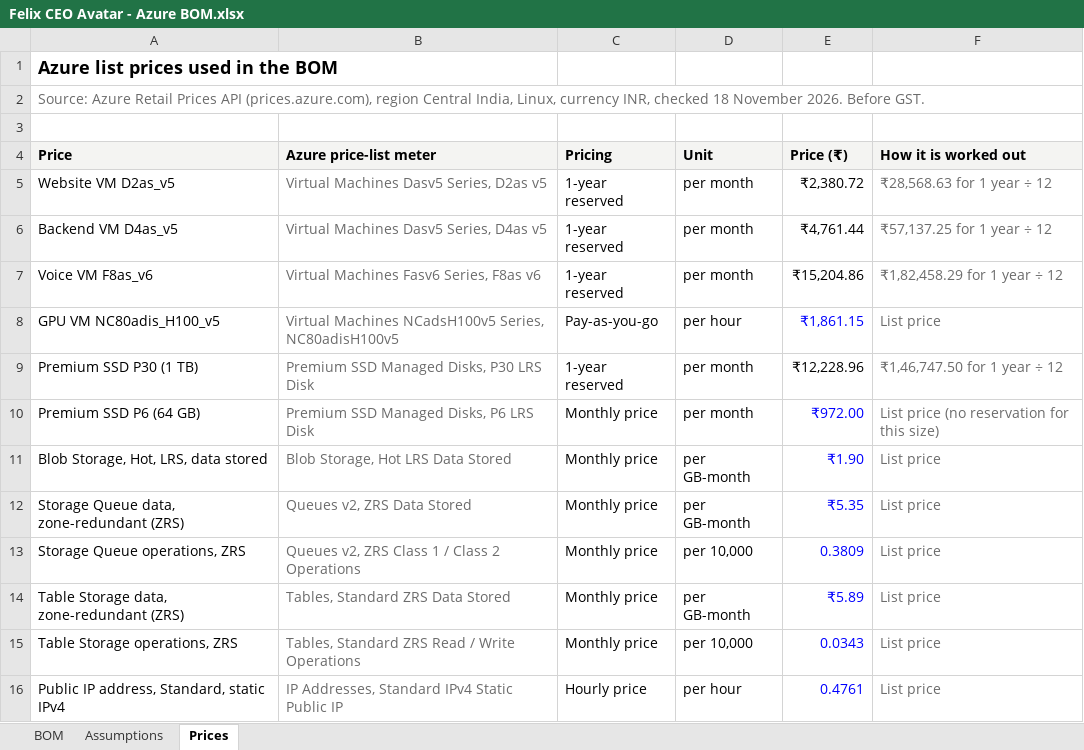
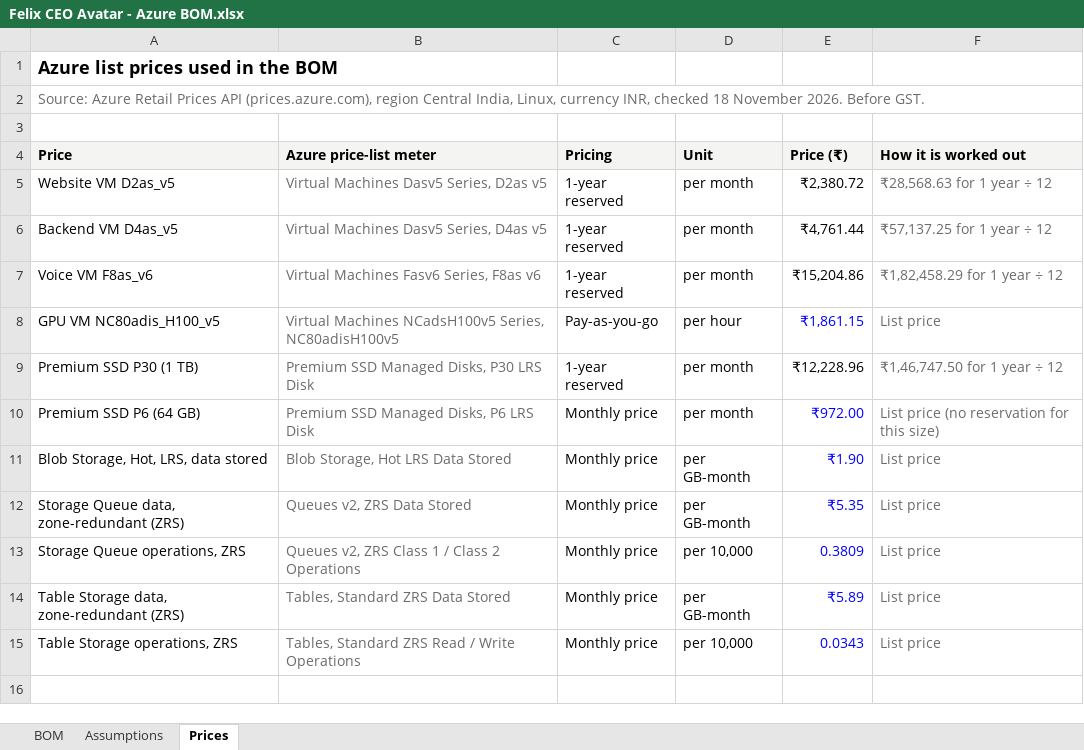
Before and after one commit to sanjay-purpleblock/felix-ceo-avatar-azure-docs, an Excel workbook: Felix CEO Avatar - Azure BOM.xlsx, sheet Prices, drawn as a sheet; values as stored, in another font and other column widths than the file's, no borders; the diff names each change by its address in the sheet, - before the commit and + after, or states it on an @@ line.

Commit message:
Remove the public IP from the Azure BOM

```diff
--- a/Felix CEO Avatar - Azure BOM.xlsx (sheet Prices)
+++ b/Felix CEO Avatar - Azure BOM.xlsx (sheet Prices)
-row 16: Public IP address, Standard, static IPv4 | IP Addresses, Standard IPv4 Static Public IP | Hourly price | per hour | 0.4761 | List price
```
Also changed, not shown: sheet BOM, 1 other file.
